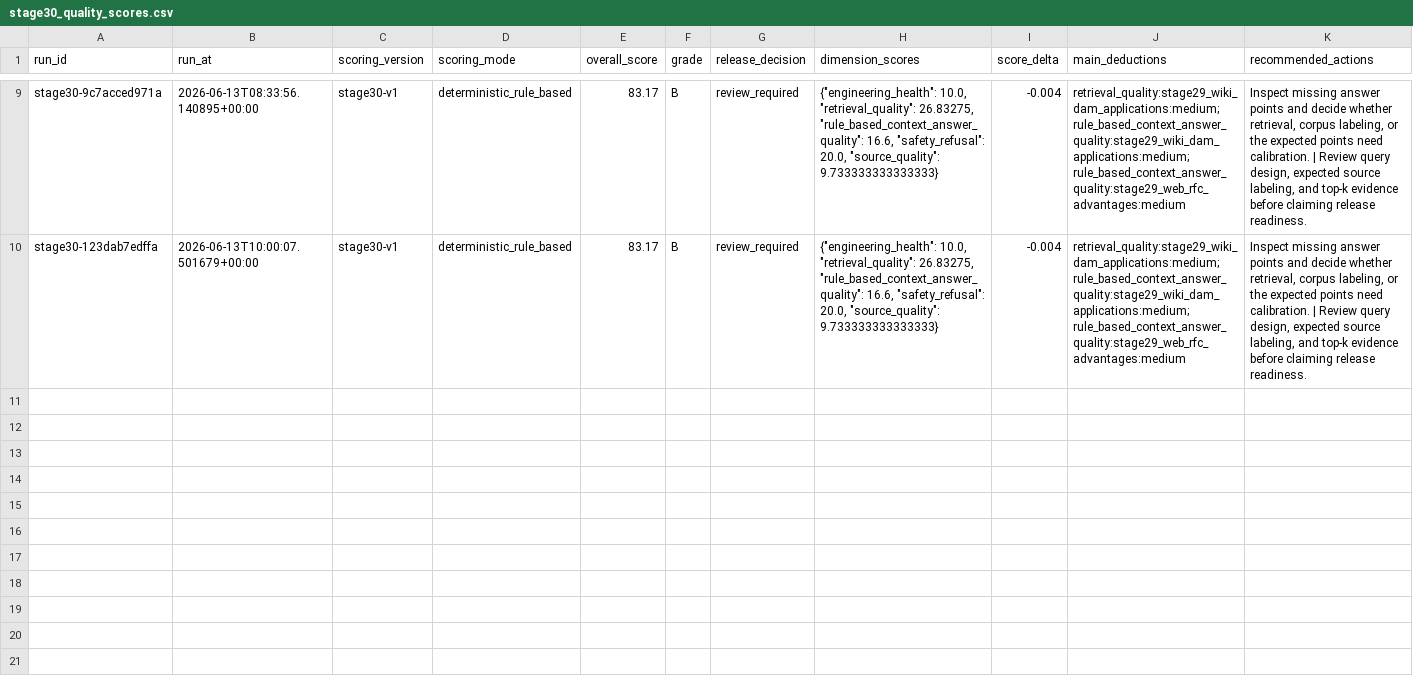
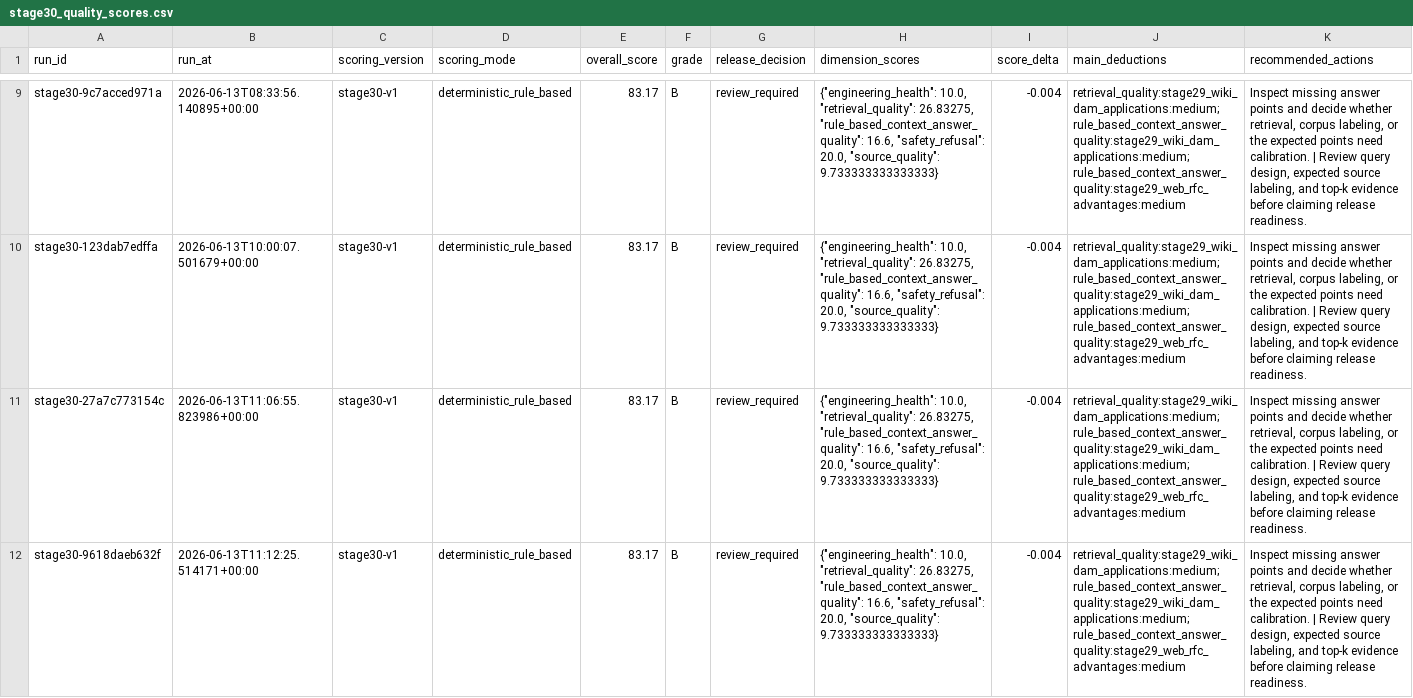
Before and after one commit to CxcTHU/rfc-rag-agent, a CSV file: data/evaluation/stage30_quality_scores.csv, drawn as a sheet; only a part is shown, gaps mark what is left out; the diff covers the shown part only; the diff names each change by its address in the sheet, - before the commit and + after, or states it on an @@ line.

```diff
--- a/data/evaluation/stage30_quality_scores.csv
+++ b/data/evaluation/stage30_quality_scores.csv
+row 11: stage30-27a7c773154c | 2026-06-13T11:06:55.823986+00:00 | stage30-v1 | deterministic_rule_based | 83.17 | B | review_required | {"engineering_health": 10.0, "retrieval_quality": 26.83275, "rule_based_context_answer_quality": 16.6, "safety_refusal": 20.0, "source_quality": 9.733333333333333} | -0.004 | retrieval_quality:stage29_wiki_dam_applications:medium; rule_based_context_answer_quality:stage29_wiki_dam_applications:medium; rule_based_context_answer_quality:stage29_web_rfc_advantages:medium | Inspect missing answer points and decide whether retrieval, corpus labeling, or the expected points need calibration. | Review query design, expected source labeling, and top-k evidence before claiming release readiness.
+row 12: stage30-9618daeb632f | 2026-06-13T11:12:25.514171+00:00 | stage30-v1 | deterministic_rule_based | 83.17 | B | review_required | {"engineering_health": 10.0, "retrieval_quality": 26.83275, "rule_based_context_answer_quality": 16.6, "safety_refusal": 20.0, "source_quality": 9.733333333333333} | -0.004 | retrieval_quality:stage29_wiki_dam_applications:medium; rule_based_context_answer_quality:stage29_wiki_dam_applications:medium; rule_based_context_answer_quality:stage29_web_rfc_advantages:medium | Inspect missing answer points and decide whether retrieval, corpus labeling, or the expected points need calibration. | Review query design, expected source labeling, and top-k evidence before claiming release readiness.
```
Also changed, not shown: 3 added rows elsewhere in this file, data/evaluation/stage30_quality_deductions.csv, data/evaluation/stage30_quality_summary.csv, 37 other files.
